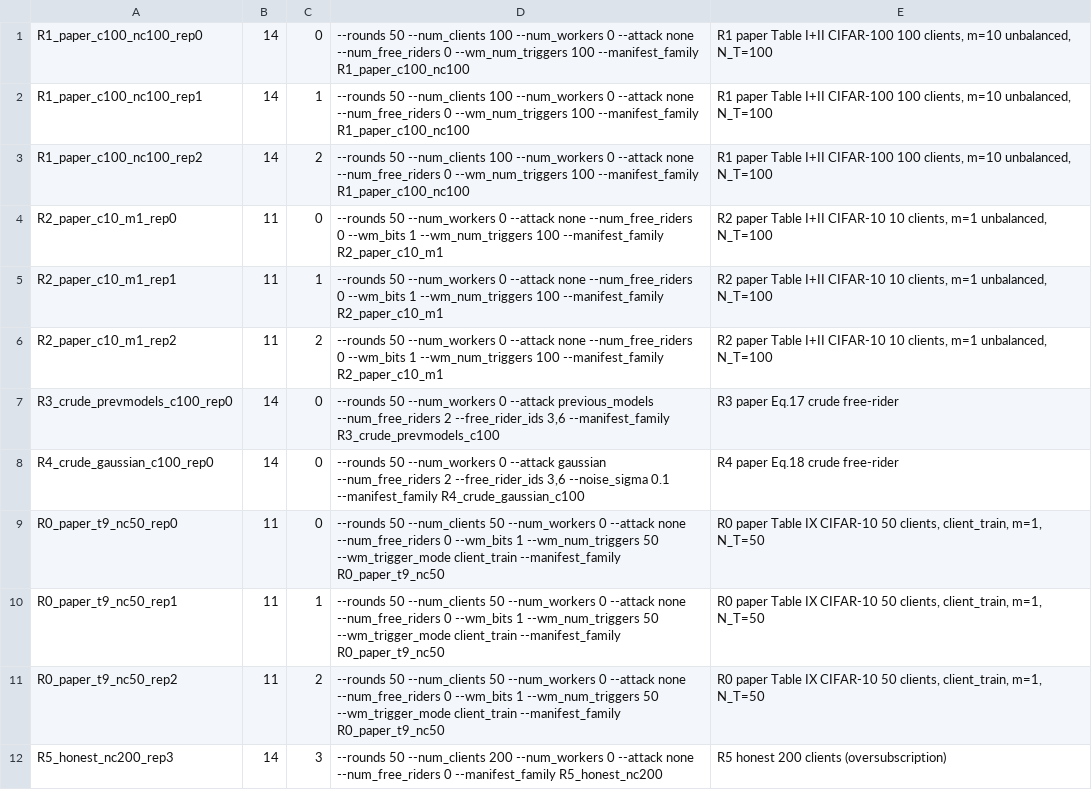
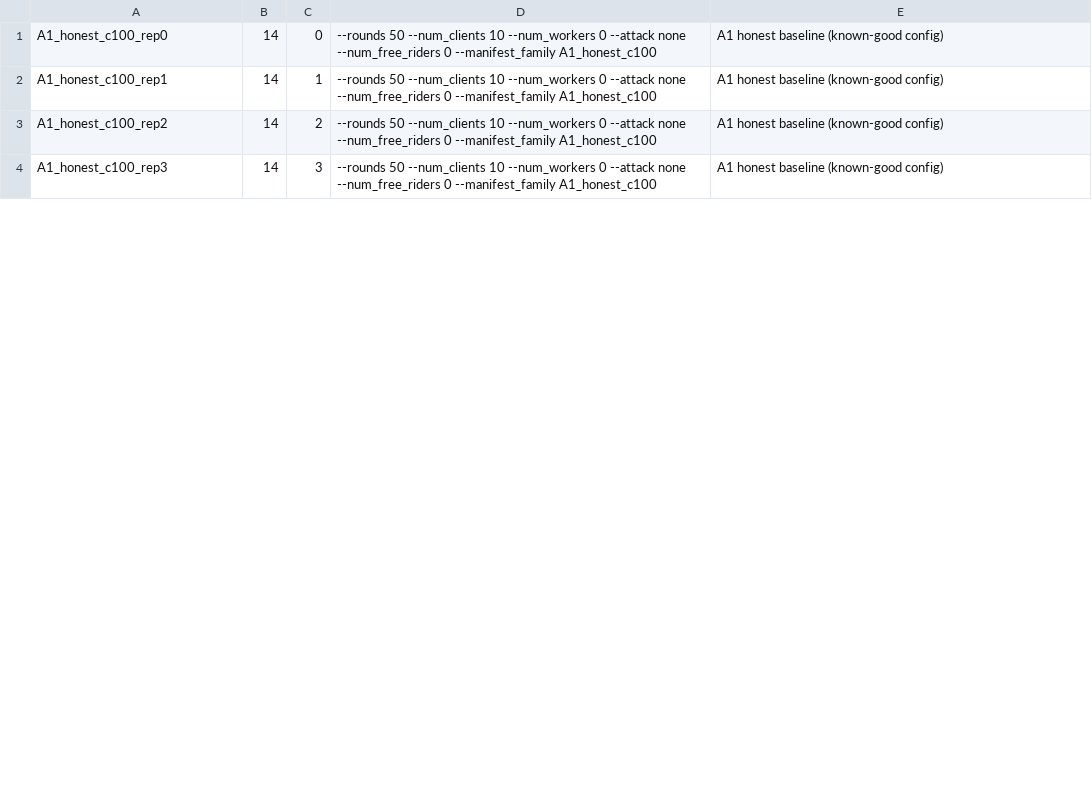
Before and after one commit to zu-greta/decentralizepy, a TSV file: faremark_greta/infra/jobs.tsv, drawn as a sheet; only a part is shown; the diff covers the shown part only.

```diff
--- a/faremark_greta/infra/jobs.tsv
+++ b/faremark_greta/infra/jobs.tsv
@@ -1,12 +1,4 @@
-R1_paper_c100_nc100_rep0	14	0	--rounds 50 --num_clients 100 --num_workers 0 --attack none --num_free_riders 0 --wm_num_triggers 100 --manifest_family R1_paper_c100_nc100	R1 paper Table I+II CIFAR-100 100 clients, m=10 unbalanced, N_T=100
-R1_paper_c100_nc100_rep1	14	1	--rounds 50 --num_clients 100 --num_workers 0 --attack none --num_free_riders 0 --wm_num_triggers 100 --manifest_family R1_paper_c100_nc100	R1 paper Table I+II CIFAR-100 100 clients, m=10 unbalanced, N_T=100
-R1_paper_c100_nc100_rep2	14	2	--rounds 50 --num_clients 100 --num_workers 0 --attack none --num_free_riders 0 --wm_num_triggers 100 --manifest_family R1_paper_c100_nc100	R1 paper Table I+II CIFAR-100 100 clients, m=10 unbalanced, N_T=100
-R2_paper_c10_m1_rep0	11	0	--rounds 50 --num_workers 0 --attack none --num_free_riders 0 --wm_bits 1 --wm_num_triggers 100 --manifest_family R2_paper_c10_m1	R2 paper Table I+II CIFAR-10 10 clients, m=1 unbalanced, N_T=100
-R2_paper_c10_m1_rep1	11	1	--rounds 50 --num_workers 0 --attack none --num_free_riders 0 --wm_bits 1 --wm_num_triggers 100 --manifest_family R2_paper_c10_m1	R2 paper Table I+II CIFAR-10 10 clients, m=1 unbalanced, N_T=100
-R2_paper_c10_m1_rep2	11	2	--rounds 50 --num_workers 0 --attack none --num_free_riders 0 --wm_bits 1 --wm_num_triggers 100 --manifest_family R2_paper_c10_m1	R2 paper Table I+II CIFAR-10 10 clients, m=1 unbalanced, N_T=100
-R3_crude_prevmodels_c100_rep0	14	0	--rounds 50 --num_workers 0 --attack previous_models --num_free_riders 2 --free_rider_ids 3,6 --manifest_family R3_crude_prevmodels_c100	R3 paper Eq.17 crude free-rider
-R4_crude_gaussian_c100_rep0	14	0	--rounds 50 --num_workers 0 --attack gaussian --num_free_riders 2 --free_rider_ids 3,6 --noise_sigma 0.1 --manifest_family R4_crude_gaussian_c100	R4 paper Eq.18 crude free-rider
-R0_paper_t9_nc50_rep0	11	0	--rounds 50 --num_clients 50 --num_workers 0 --attack none --num_free_riders 0 --wm_bits 1 --wm_num_triggers 50 --wm_trigger_mode client_train --manifest_family R0_paper_t9_nc50	R0 paper Table IX CIFAR-10 50 clients, client_train, m=1, N_T=50
-R0_paper_t9_nc50_rep1	11	1	--rounds 50 --num_clients 50 --num_workers 0 --attack none --num_free_riders 0 --wm_bits 1 --wm_num_triggers 50 --wm_trigger_mode client_train --manifest_family R0_paper_t9_nc50	R0 paper Table IX CIFAR-10 50 clients, client_train, m=1, N_T=50
-R0_paper_t9_nc50_rep2	11	2	--rounds 50 --num_clients 50 --num_workers 0 --attack none --num_free_riders 0 --wm_bits 1 --wm_num_triggers 50 --wm_trigger_mode client_train --manifest_family R0_paper_t9_nc50	R0 paper Table IX CIFAR-10 50 clients, client_train, m=1, N_T=50
-R5_honest_nc200_rep3	14	3	--rounds 50 --num_clients 200 --num_workers 0 --attack none --num_free_riders 0 --manifest_family R5_honest_nc200	R5 honest 200 clients (oversubscription)
+A1_honest_c100_rep0	14	0	--rounds 50 --num_clients 10 --num_workers 0 --attack none --num_free_riders 0 --manifest_family A1_honest_c100	A1 honest baseline (known-good config)
+A1_honest_c100_rep1	14	1	--rounds 50 --num_clients 10 --num_workers 0 --attack none --num_free_riders 0 --manifest_family A1_honest_c100	A1 honest baseline (known-good config)
+A1_honest_c100_rep2	14	2	--rounds 50 --num_clients 10 --num_workers 0 --attack none --num_free_riders 0 --manifest_family A1_honest_c100	A1 honest baseline (known-good config)
+A1_honest_c100_rep3	14	3	--rounds 50 --num_clients 10 --num_workers 0 --attack none --num_free_riders 0 --manifest_family A1_honest_c100	A1 honest baseline (known-good config)
```
Also changed, not shown: 3 added rows and 24 edited cells elsewhere in this file, 5 other files.
